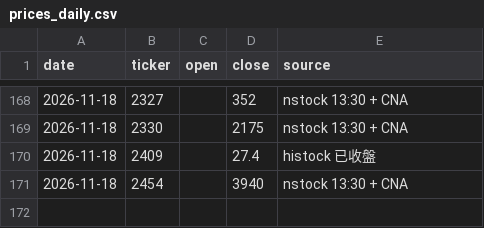
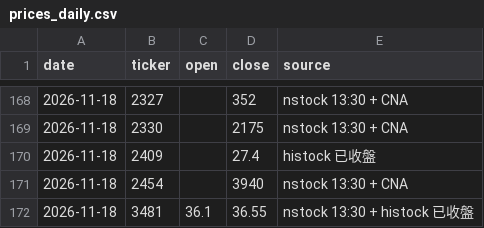
Before and after one commit to markwu831-prog/tw-stock-news, a CSV file: data/prices_daily.csv, drawn as a sheet; only a part is shown, gaps mark what is left out.

```diff
--- a/data/prices_daily.csv
+++ b/data/prices_daily.csv
@@ -171 +171,2 @@ date,ticker,open,close,source
 2026-11-18,2454,,3940,nstock 13:30 + CNA
+2026-11-18,3481,36.1,36.55,nstock 13:30 + histock 已收盤
```
Also changed, not shown: data/news_log.csv, data/predictions_daily.csv, 1 other file.
